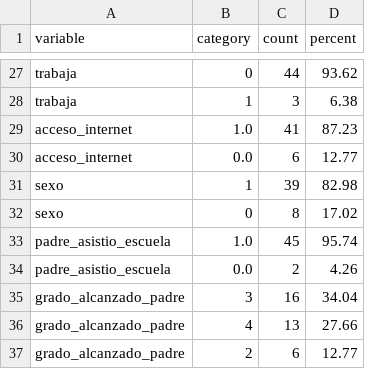
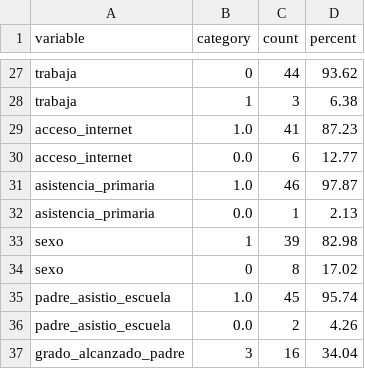
Before and after one commit to LuisMontenegro21/Horas-ext, a CSV file: Extracted_data/metrics/GRADUANDOS 2015.xlsx_filtered__metrics.csv, drawn as a sheet; only a part is shown, gaps mark what is left out; the shorter side is filled out with more unchanged rows.

```diff
--- a/Extracted_data/metrics/GRADUANDOS 2015.xlsx_filtered__metrics.csv
+++ b/Extracted_data/metrics/GRADUANDOS 2015.xlsx_filtered__metrics.csv
@@ -30,2 +30,4 @@ acceso_internet,1.0,41,87.23
 acceso_internet,0.0,6,12.77
+asistencia_primaria,1.0,46,97.87
+asistencia_primaria,0.0,1,2.13
 sexo,1,39,82.98
```
Also changed, not shown: Extracted_data/metrics/2019-Grad-Internet.xlsx_filtered__metrics.csv, Extracted_data/metrics/2022-Grad-Internet_filtered__metrics.csv, 6 other files.
